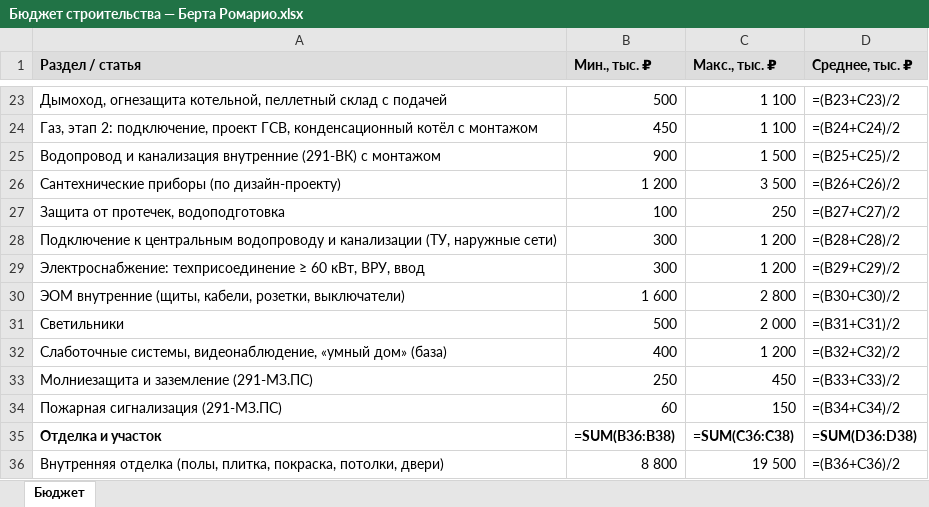
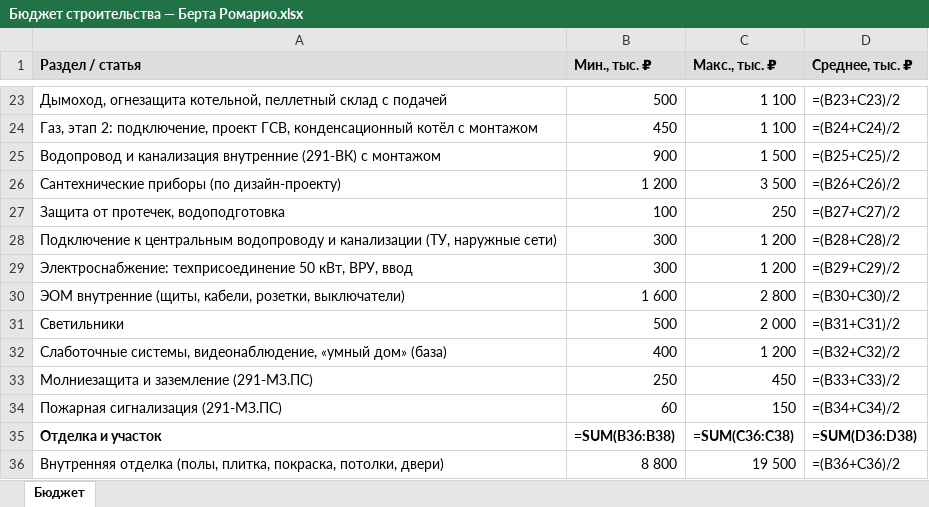
Before and after one commit to romanovandrey1979/romanov1979andi, an Excel workbook: Бюджет/Бюджет строительства — Берта Ромарио.xlsx, sheet Бюджет, drawn as a sheet; only a part is shown, gaps mark what is left out; values as stored, in another font and other column widths than the file's, no borders; formulas without a stored value are shown as written; the diff names each change by its address in the sheet, - before the commit and + after, or states it on an @@ line.

```diff
--- a/Бюджет/Бюджет строительства — Берта Ромарио.xlsx (sheet Бюджет)
+++ b/Бюджет/Бюджет строительства — Берта Ромарио.xlsx (sheet Бюджет)
-A29 (Раздел / статья): Электроснабжение: техприсоединение ≥ 60 кВт, ВРУ,…
+A29 (Раздел / статья): Электроснабжение: техприсоединение 50 кВт, ВРУ,…
```
Also changed, not shown: ОВК/291-ОВК.Р Расчёты.xlsx, 22 other files.
